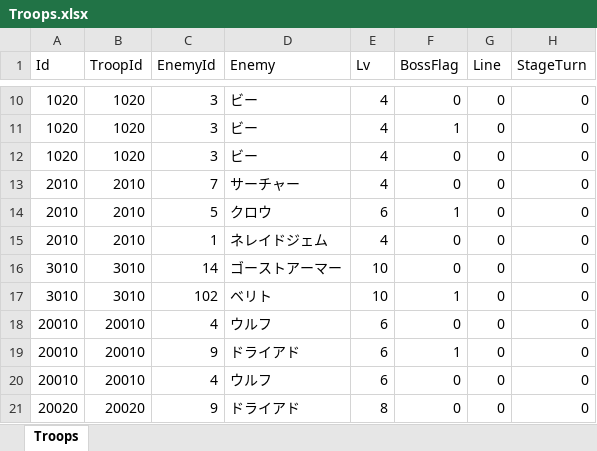
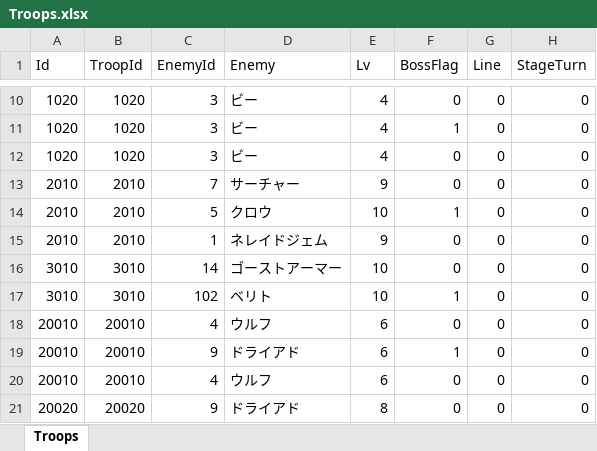
Before and after one commit to seedsclaft/hibikakeut, an Excel workbook: Assets/Data/Troops.xlsx, sheet Troops, drawn as a sheet; only a part is shown, gaps mark what is left out; values as stored, in another font and other column widths than the file's, no borders; the diff names each change by its address in the sheet, - before the commit and + after, or states it on an @@ line.

```diff
--- a/Assets/Data/Troops.xlsx (sheet Troops)
+++ b/Assets/Data/Troops.xlsx (sheet Troops)
-E13 (Lv): 4
+E13 (Lv): 9
-E14 (Lv): 6
+E14 (Lv): 10
-E15 (Lv): 4
+E15 (Lv): 9
```
Also changed, not shown: Assets/Data/Achievements.xlsx, Assets/Data/Stages.xlsx, 26 other files.
